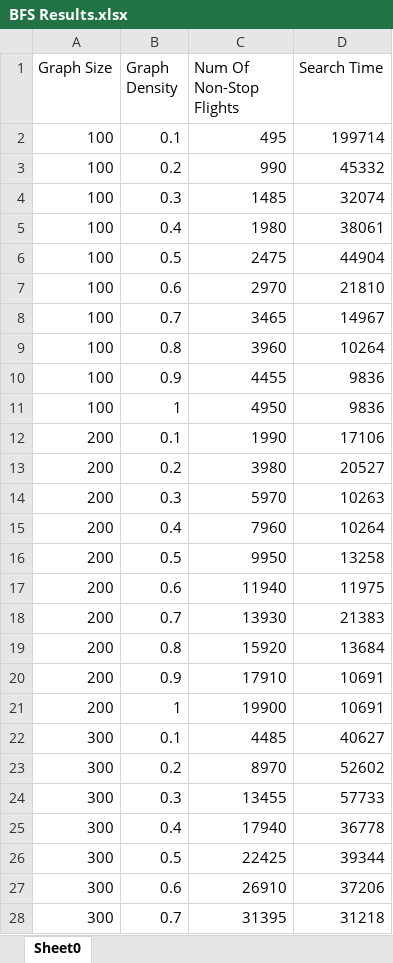
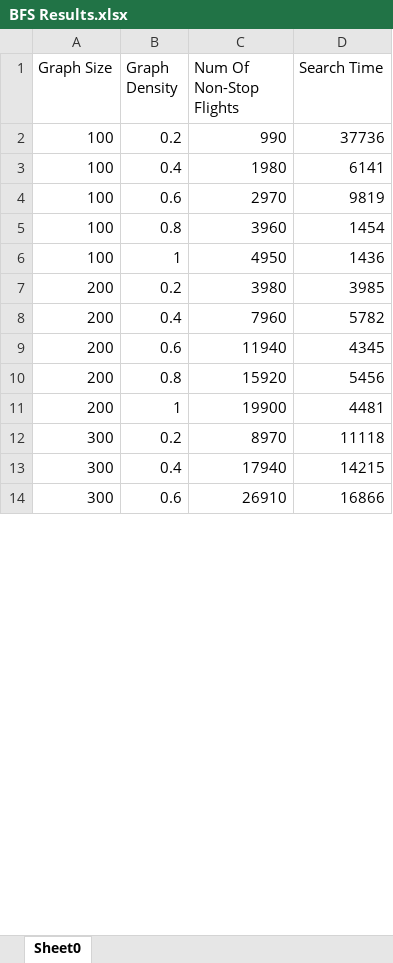
Before and after one commit to Kenrick96/FlightScanner, an Excel workbook: BFS Results.xlsx, sheet Sheet0, drawn as a sheet; only a part is shown; values as stored, in another font and other column widths than the file's, no borders; removed rows and columns are numbered as before the commit, all else as after; the diff covers the shown part only; the diff names each change by its address in the sheet, - before the commit and + after, or states it on an @@ line.

```diff
--- a/BFS Results.xlsx (sheet Sheet0)
+++ b/BFS Results.xlsx (sheet Sheet0)
-row 2: 100 | 0.1 | 495 | 199714
-D2 (Search Time): 45332
+D2 (Search Time): 37736
-row 4: 100 | 0.3 | 1485 | 32074
-D3 (Search Time): 38061
+D3 (Search Time): 6141
-row 6: 100 | 0.5 | 2475 | 44904
-D4 (Search Time): 21810
+D4 (Search Time): 9819
-row 8: 100 | 0.7 | 3465 | 14967
-D5 (Search Time): 10264
+D5 (Search Time): 1454
-row 10: 100 | 0.9 | 4455 | 9836
-D6 (Search Time): 9836
+D6 (Search Time): 1436
-row 12: 200 | 0.1 | 1990 | 17106
-D7 (Search Time): 20527
+D7 (Search Time): 3985
-row 14: 200 | 0.3 | 5970 | 10263
-D8 (Search Time): 10264
+D8 (Search Time): 5782
-row 16: 200 | 0.5 | 9950 | 13258
-D9 (Search Time): 11975
+D9 (Search Time): 4345
-row 18: 200 | 0.7 | 13930 | 21383
-D10 (Search Time): 13684
+D10 (Search Time): 5456
-row 20: 200 | 0.9 | 17910 | 10691
-D11 (Search Time): 10691
+D11 (Search Time): 4481
-row 22: 300 | 0.1 | 4485 | 40627
-D12 (Search Time): 52602
+D12 (Search Time): 11118
-row 24: 300 | 0.3 | 13455 | 57733
-D13 (Search Time): 36778
+D13 (Search Time): 14215
-row 26: 300 | 0.5 | 22425 | 39344
-D14 (Search Time): 37206
+D14 (Search Time): 16866
-row 28: 300 | 0.7 | 31395 | 31218
```
Also changed, not shown: 36 removed rows and 37 edited cells elsewhere in this sheet, DFS Results.xlsx, 2 other files.
